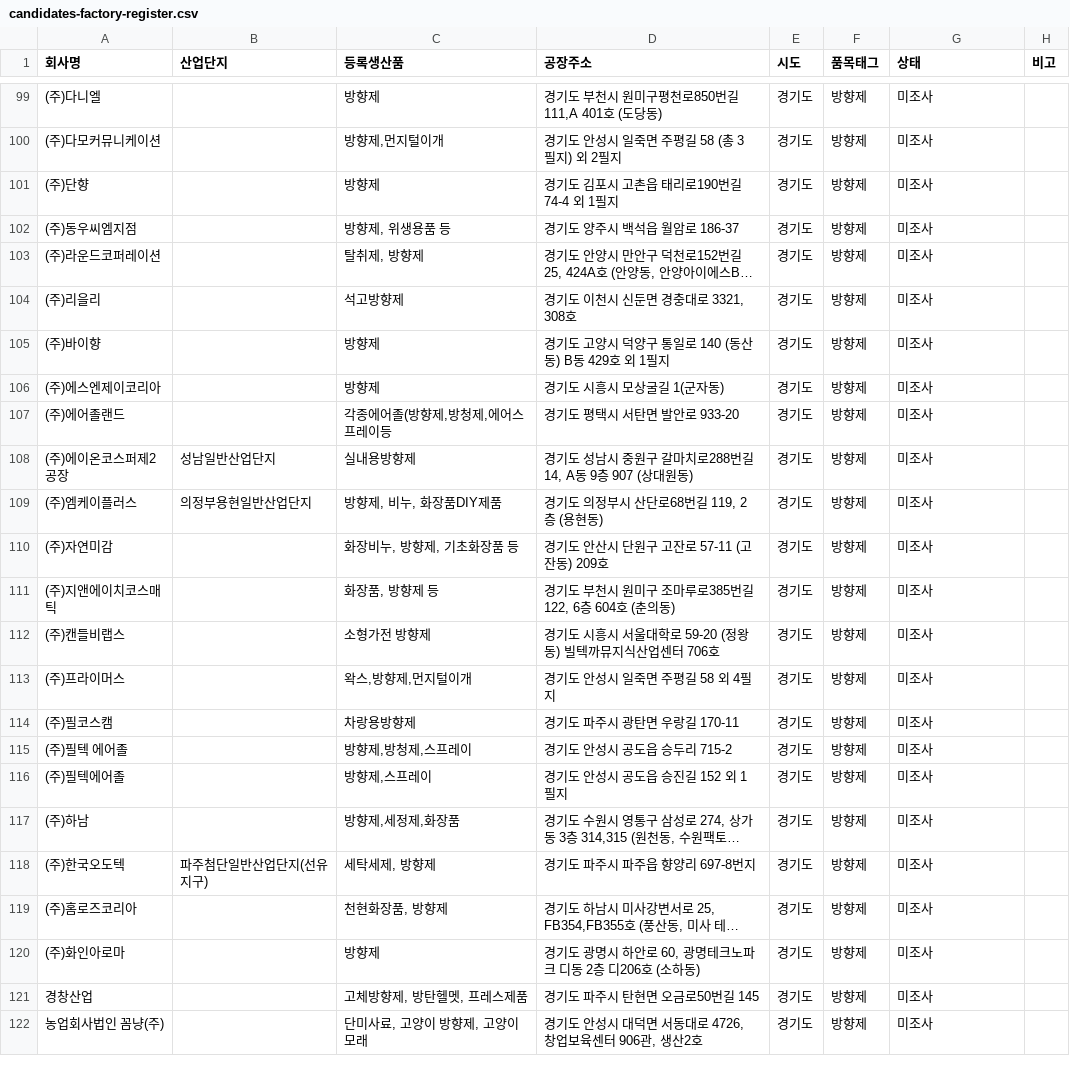
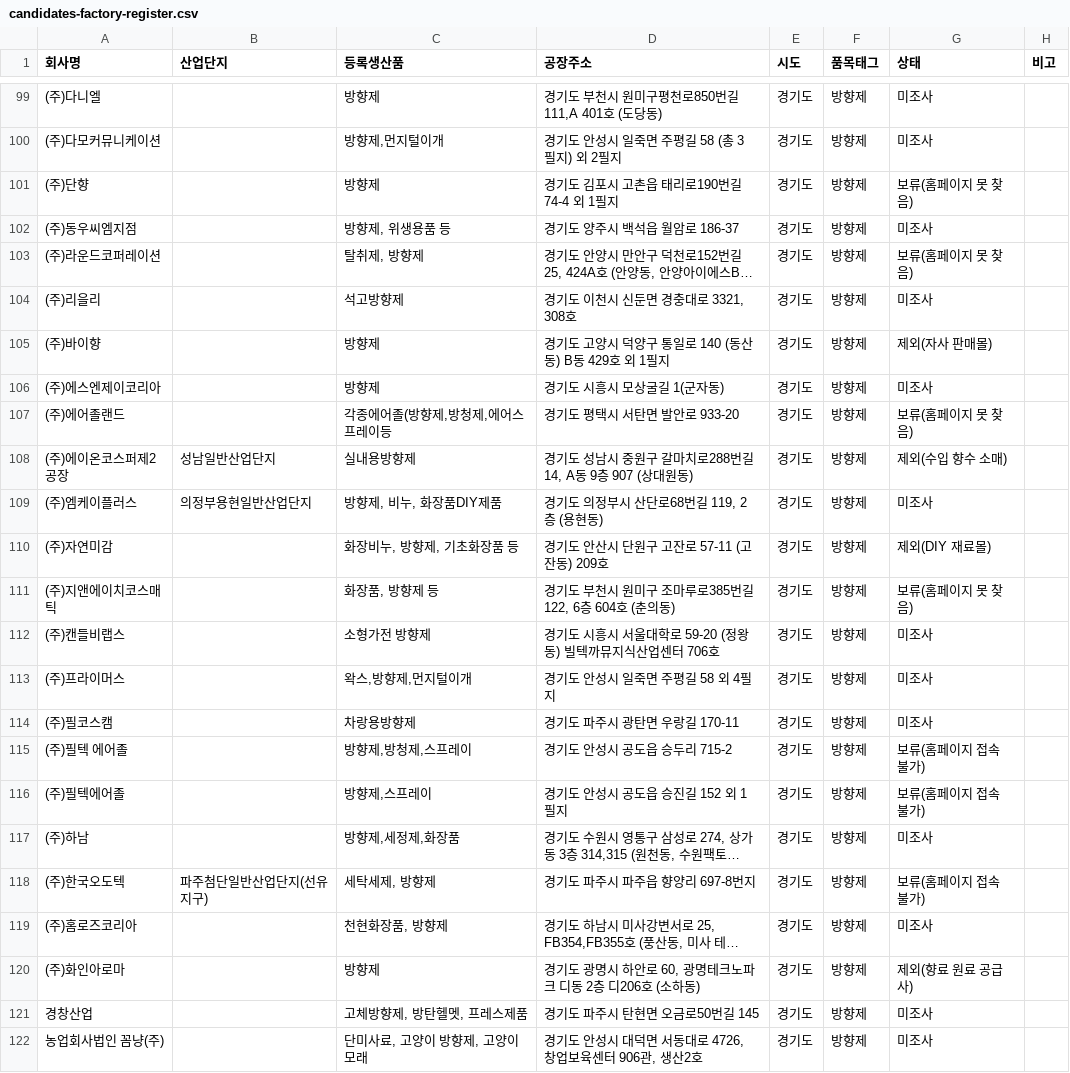
Before and after one commit to baromina111-byte/-, a CSV file: kj-oem-bridge/data/candidates-factory-register.csv, drawn as a sheet; only a part is shown, gaps mark what is left out; long unchanged cells end in …; the diff covers the shown part only; the diff names each change by its address in the sheet, - before the commit and + after, or states it on an @@ line.

```diff
--- a/kj-oem-bridge/data/candidates-factory-register.csv
+++ b/kj-oem-bridge/data/candidates-factory-register.csv
-G101 (상태): 미조사
+G101 (상태): 보류(홈페이지 못 찾음)
-G103 (상태): 미조사
+G103 (상태): 보류(홈페이지 못 찾음)
-G105 (상태): 미조사
+G105 (상태): 제외(자사 판매몰)
-G107 (상태): 미조사
+G107 (상태): 보류(홈페이지 못 찾음)
-G108 (상태): 미조사
+G108 (상태): 제외(수입 향수 소매)
-G110 (상태): 미조사
+G110 (상태): 제외(DIY 재료몰)
-G111 (상태): 미조사
+G111 (상태): 보류(홈페이지 못 찾음)
-G115:G116 (상태): 미조사
+G115:G116 (상태): 보류(홈페이지 접속 불가)
-G118 (상태): 미조사
+G118 (상태): 보류(홈페이지 접속 불가)
-G120 (상태): 미조사
+G120 (상태): 제외(향료 원료 공급사)
```
Also changed, not shown: 18 edited cells elsewhere in this file, kj-oem-bridge/data/manufacturers.csv, 2 other files.
